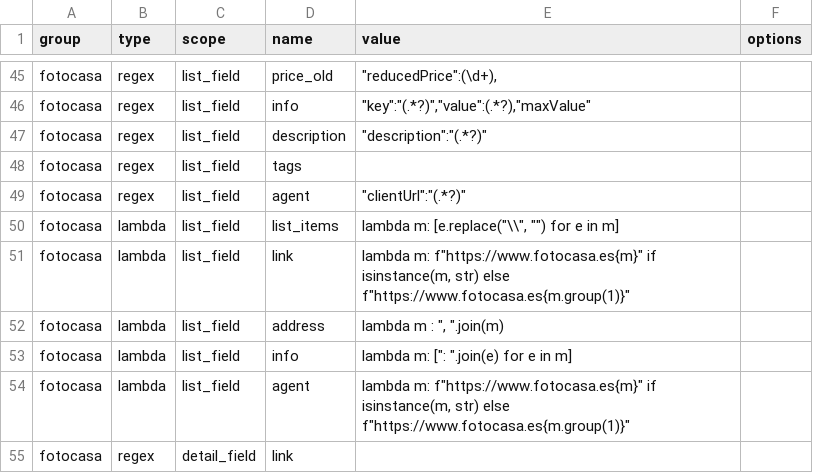
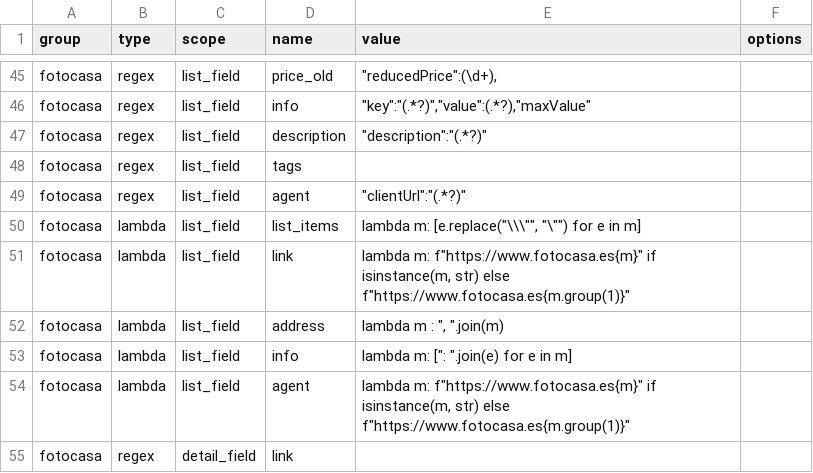
Before and after one commit to germanztz/realadvisor, a CSV file: datasets/webs_specs.csv, drawn as a sheet; only a part is shown, gaps mark what is left out.

```diff
--- a/datasets/webs_specs.csv
+++ b/datasets/webs_specs.csv
@@ -49,3 +49,3 @@ fotocasa,regex,list_field,tags,,
 fotocasa,regex,list_field,agent,"""clientUrl"":""(.*?)""",
-fotocasa,lambda,list_field,list_items,"lambda m: [e.replace(""\\"", """") for e in m]",
+fotocasa,lambda,list_field,list_items,"lambda m: [e.replace(""\\\"""", ""\"""") for e in m]",
 fotocasa,lambda,list_field,link,"lambda m: f""https://www.fotocasa.es{m}"" if isinstance(m, str) else f""https://www.fotocasa.es{m.group(1)}""",
```
Also changed, not shown: 8 other files.
